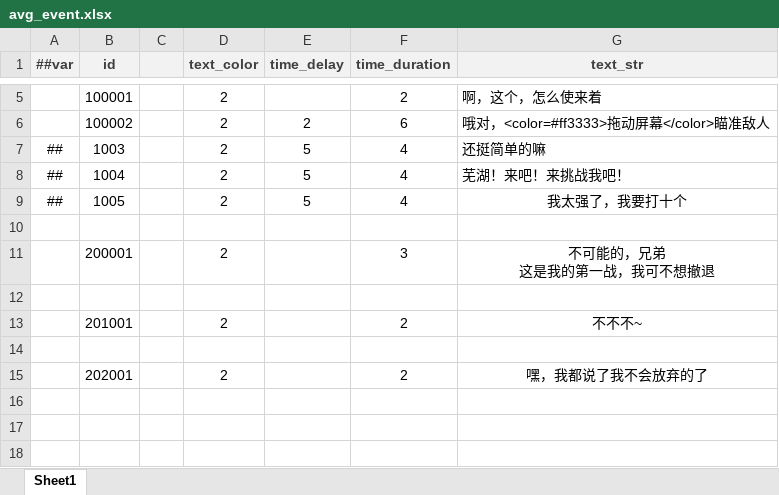
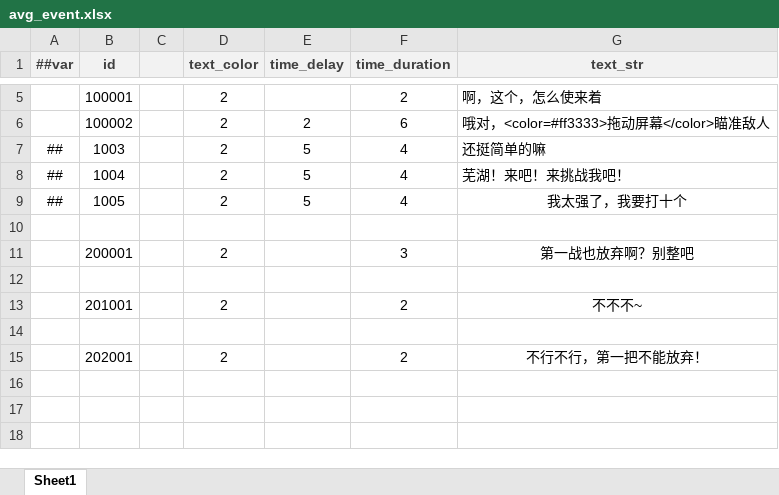
Before and after one commit to BroochWu/ZiStar, an Excel workbook: _ConfigExcels/Datas/avg_event.xlsx, sheet Sheet1, drawn as a sheet; only a part is shown, gaps mark what is left out; values as stored, in another font and other column widths than the file's, no borders; conditional formats not drawn; ↵ is a line break in a cell; the diff names each change by its address in the sheet, - before the commit and + after, or states it on an @@ line.

```diff
--- a/_ConfigExcels/Datas/avg_event.xlsx (sheet Sheet1)
+++ b/_ConfigExcels/Datas/avg_event.xlsx (sheet Sheet1)
-G11 (text_str): 不可能的，兄弟 ↵ 这是我的第一战，我可不想撤退
+G11 (text_str): 第一战也放弃啊？别整吧
-G15 (text_str): 嘿，我都说了我不会放弃的了
+G15 (text_str): 不行不行，第一把不能放弃！
```
Also changed, not shown: _ConfigExcels/Datas/com_global_param.xlsx, 9 other files.
